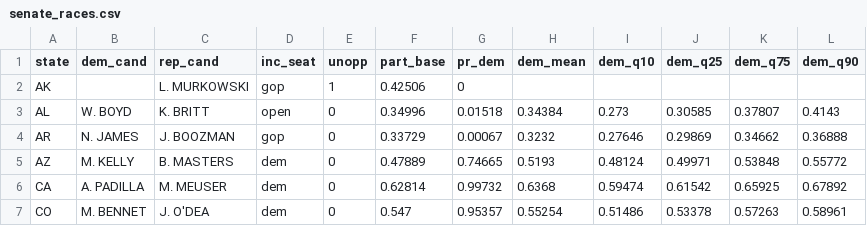
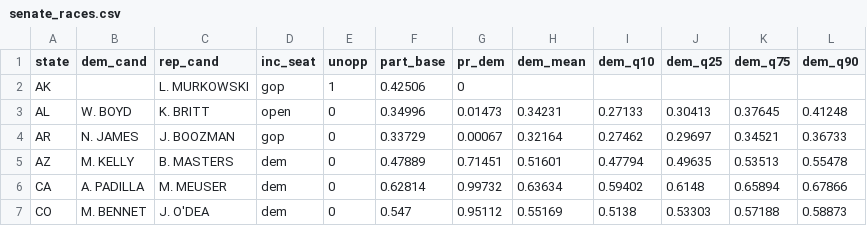
Before and after one commit to CoryMcCartan/midterms-22, a CSV file: docs/senate_races.csv, drawn as a sheet; only a part is shown; the diff covers the shown part only.

```diff
--- a/docs/senate_races.csv
+++ b/docs/senate_races.csv
@@ -2,6 +2,6 @@ state,dem_cand,rep_cand,inc_seat,unopp,part_base,pr_dem,dem_mean,dem_q10,dem_q25
 AK,,L. MURKOWSKI,gop,1,0.42506,0,,,,,
-AL,W. BOYD,K. BRITT,open,0,0.34996,0.01518,0.34384,0.273,0.30585,0.37807,0.4143
-AR,N. JAMES,J. BOOZMAN,gop,0,0.33729,0.00067,0.3232,0.27646,0.29869,0.34662,0.36888
-AZ,M. KELLY,B. MASTERS,dem,0,0.47889,0.74665,0.5193,0.48124,0.49971,0.53848,0.55772
-CA,A. PADILLA,M. MEUSER,dem,0,0.62814,0.99732,0.6368,0.59474,0.61542,0.65925,0.67892
-CO,M. BENNET,J. O'DEA,dem,0,0.547,0.95357,0.55254,0.51486,0.53378,0.57263,0.58961
+AL,W. BOYD,K. BRITT,open,0,0.34996,0.01473,0.34231,0.27133,0.30413,0.37645,0.41248
+AR,N. JAMES,J. BOOZMAN,gop,0,0.33729,0.00067,0.32164,0.27462,0.29697,0.34521,0.36733
+AZ,M. KELLY,B. MASTERS,dem,0,0.47889,0.71451,0.51601,0.47794,0.49635,0.53513,0.55478
+CA,A. PADILLA,M. MEUSER,dem,0,0.62814,0.99732,0.63634,0.59402,0.6148,0.65894,0.67866
+CO,M. BENNET,J. O'DEA,dem,0,0.547,0.95112,0.55169,0.5138,0.53303,0.57188,0.58873
```
Also changed, not shown: 160 edited cells elsewhere in this file, docs/history.csv, docs/house_districts.csv, 6 other files.
